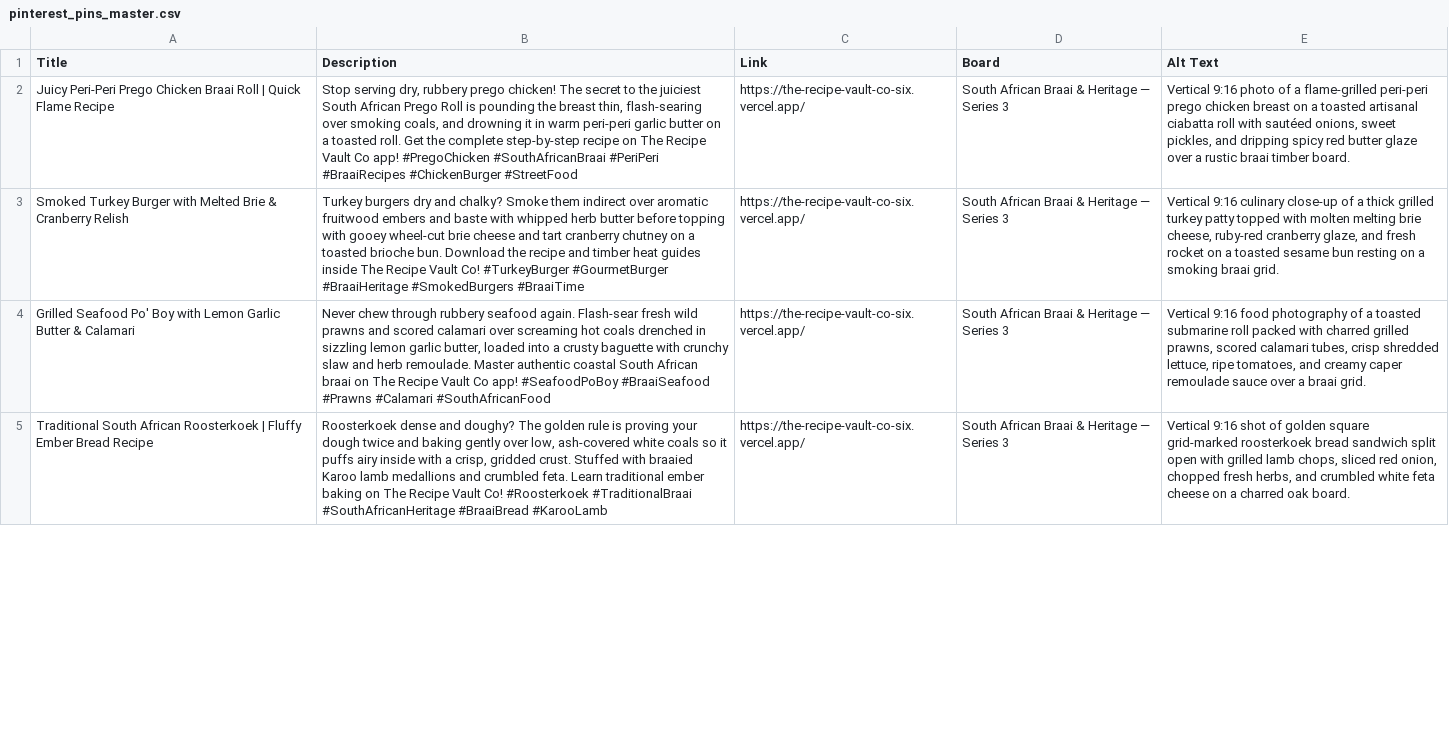
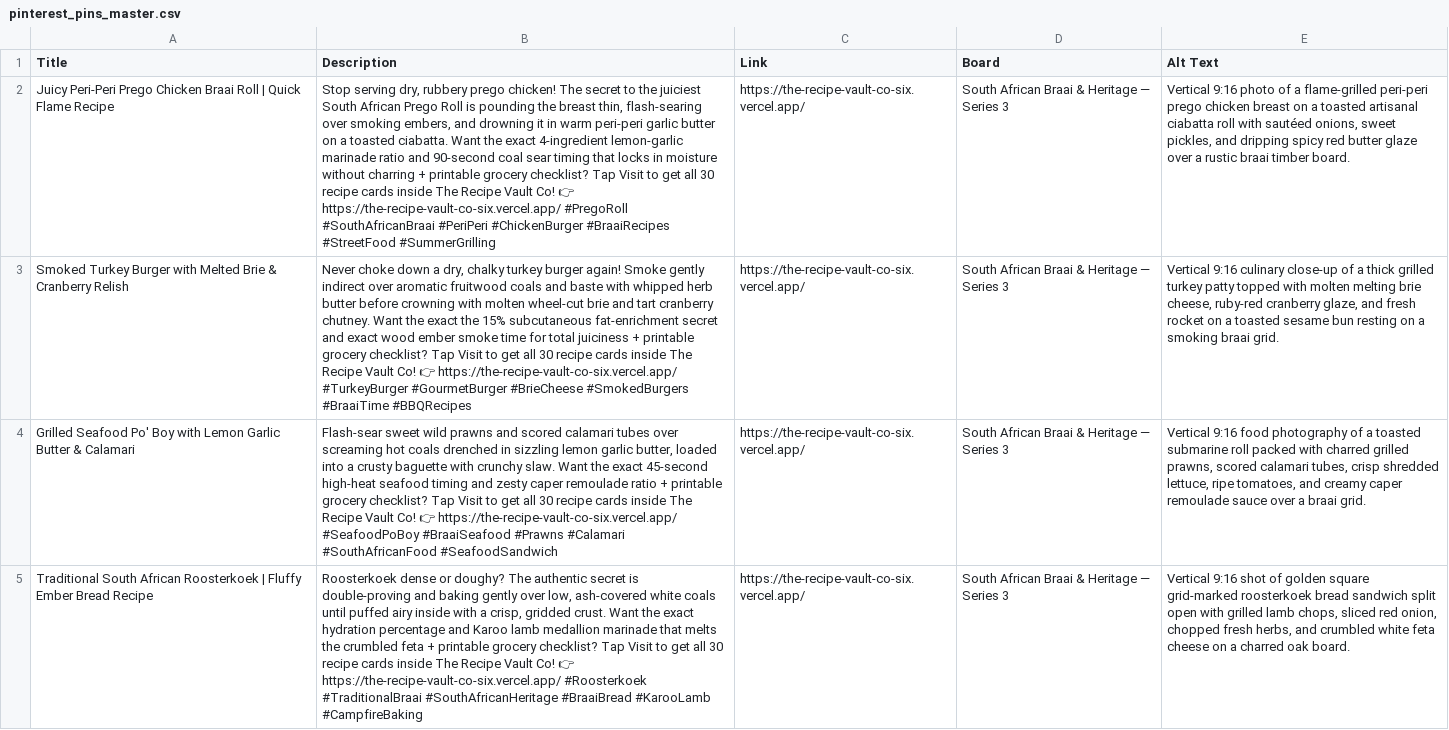
Before and after one commit to foodloversco/the-recipe-vault-co, a CSV file: pinterest_pins_master.csv, drawn as a sheet; only a part is shown; the diff covers the shown part only; the diff names each change by its address in the sheet, - before the commit and + after, or states it on an @@ line.

Commit message:
feat: apply Open-Loop pin descriptions and 50% click trigger badges

```diff
--- a/pinterest_pins_master.csv
+++ b/pinterest_pins_master.csv
-B2 (Description): …over smoking coals, and drowning it in warm peri-peri garlic butter on a toasted roll. Get the complete step-by-step recipe on The Recipe Vault Co app! #PregoChicken #SouthAfricanBraai #PeriPeri #BraaiRecipes #ChickenBurger #StreetFood
+B2 (Description): …over smoking embers, and drowning it in warm peri-peri garlic butter on a toasted ciabatta. Want the exact 4-ingredient lemon-garlic marinade ratio and 90-second coal sear timing that locks in moisture without charring + printable grocery checklist? Tap Visit to get all 30 recipe cards inside The Recipe Vault Co! 👉 https://the-recipe-vault-co-six.vercel.app/ #PregoRoll #SouthAfricanBraai #PeriPeri #ChickenBurger #BraaiRecipes #StreetFood #SummerGrilling
-B3 (Description): Turkey burgers dry and chalky? Smoke them indirect over aromatic fruitwood embers and baste with whipped herb butter before topping with gooey wheel-cut brie cheese and tart cranberry chutney on a toasted brioche bun. Download the recipe and timber heat guides inside The Recipe Vault Co! #TurkeyBurger #GourmetBurger #BraaiHeritage #SmokedBurgers #BraaiTime
+B3 (Description): Never choke down a dry, chalky turkey burger again! Smoke gently indirect over aromatic fruitwood coals and baste with whipped herb butter before crowning with molten wheel-cut brie and tart cranberry chutney. Want the exact the 15% subcutaneous fat-enrichment secret and exact wood ember smoke time for total juiciness + printable grocery checklist? Tap Visit to get all 30 recipe cards inside The Recipe Vault Co! 👉 https://the-recipe-vault-co-six.vercel.app/ #TurkeyBurger #GourmetBurger #BrieCheese #SmokedBurgers #BraaiTime #BBQRecipes
-B4 (Description): Never chew through rubbery seafood again. Flash-sear fresh wild prawns and scored calamari over screaming hot coals drenched in sizzling lemon garlic butter, loaded into a crusty baguette with crunchy slaw and herb remoulade. Master authentic coastal South African braai on The Recipe Vault Co app! #SeafoodPoBoy #BraaiSeafood #Prawns #Calamari #SouthAfricanFood
+B4 (Description): Flash-sear sweet wild prawns and scored calamari tubes over screaming hot coals drenched in sizzling lemon garlic butter, loaded into a crusty baguette with crunchy slaw. Want the exact 45-second high-heat seafood timing and zesty caper remoulade ratio + printable grocery checklist? Tap Visit to get all 30 recipe cards inside The Recipe Vault Co! 👉 https://the-recipe-vault-co-six.vercel.app/ #SeafoodPoBoy #BraaiSeafood #Prawns #Calamari #SouthAfricanFood #SeafoodSandwich
-B5 (Description): Roosterkoek dense and doughy? The golden rule is proving your dough twice and baking gently over low, ash-covered white coals so it puffs airy inside with a crisp, gridded crust. Stuffed with braaied Karoo lamb medallions and crumbled feta. Learn traditional ember baking on The Recipe Vault Co! #Roosterkoek #TraditionalBraai #SouthAfricanHeritage #BraaiBread #KarooLamb
+B5 (Description): Roosterkoek dense or doughy? The authentic secret is double-proving and baking gently over low, ash-covered white coals until puffed airy inside with a crisp, gridded crust. Want the exact hydration percentage and Karoo lamb medallion marinade that melts the crumbled feta + printable grocery checklist? Tap Visit to get all 30 recipe cards inside The Recipe Vault Co! 👉 https://the-recipe-vault-co-six.vercel.app/ #Roosterkoek #TraditionalBraai #SouthAfricanHeritage #BraaiBread #KarooLamb #CampfireBaking
```
Also changed, not shown: 10 edited cells elsewhere in this file, 25 other files.
